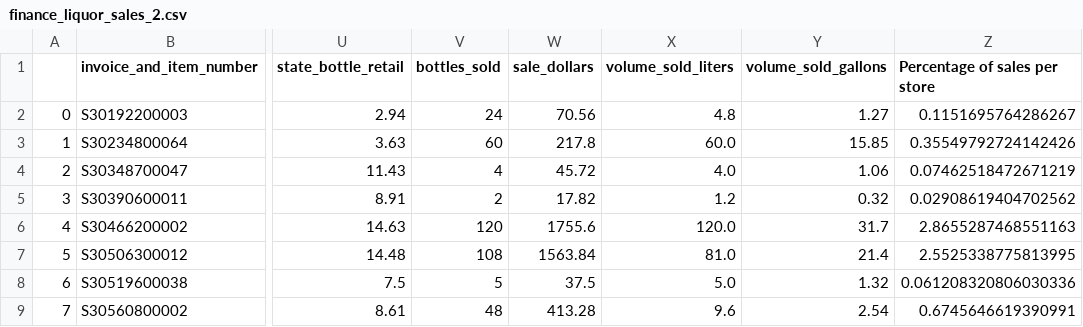
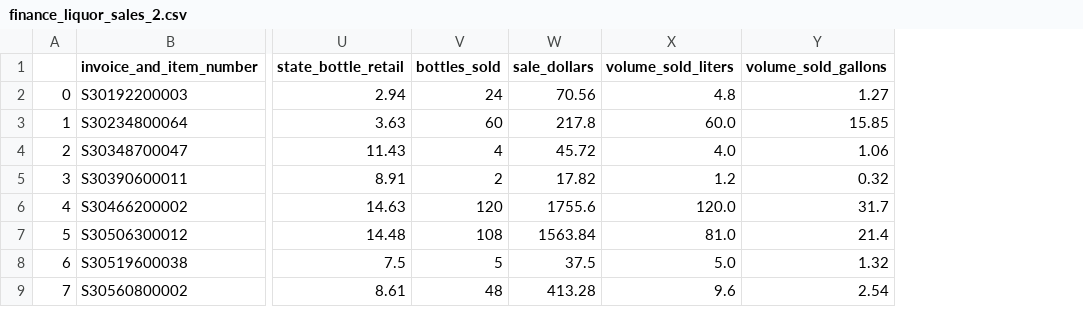
Before and after one commit to vkremmida/myFirstProject, a CSV file: finance_liquor_sales_2.csv, drawn as a sheet; only a part is shown, gaps mark what is left out; the diff names each change by its address in the sheet, - before the commit and + after, or states it on an @@ line.

```diff
--- a/finance_liquor_sales_2.csv
+++ b/finance_liquor_sales_2.csv
-column Z (Percentage of sales per store), rows 2-9: 0.1151695764286267 | 0.35549792724142426 | 0.07462518472671219 | 0.02908619404702562 | 2.8655287468551163 | 2.5525338775813995 | 0.061208320806030336 | 0.6745646619390991
```
Also changed, not shown: 1 other file.
